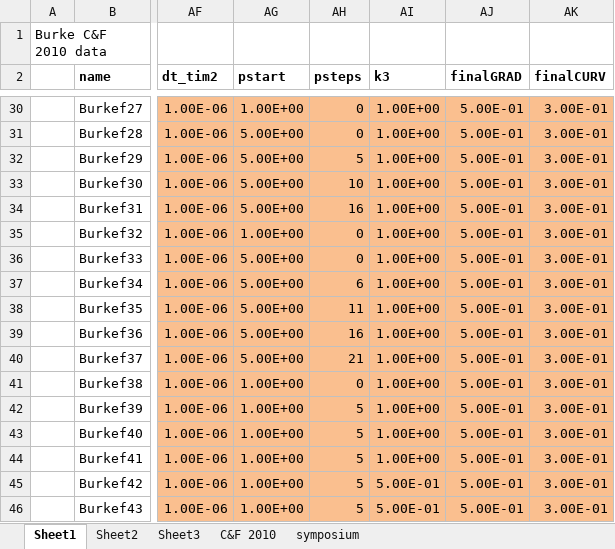
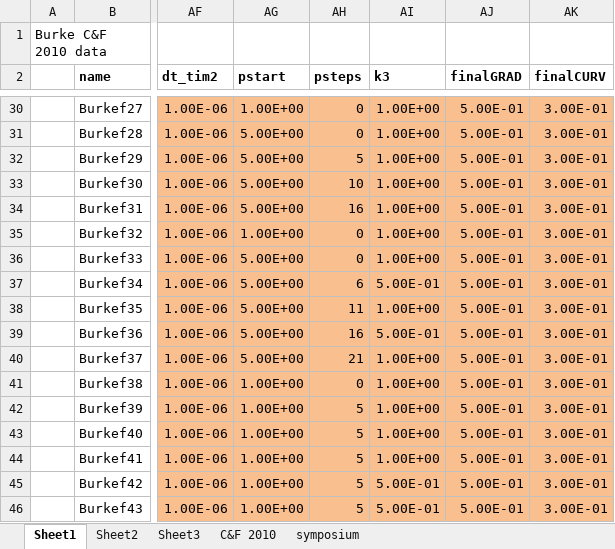
Before and after one commit to drummerdoc/UQ, an Excel workbook: src/Burke_input_files/Burke_data.xlsx, sheet Sheet1, drawn as a sheet; only a part is shown, gaps mark what is left out; values as stored, in another font and other column widths than the file's, no borders; the diff names each change by its address in the sheet, - before the commit and + after, or states it on an @@ line.

Commit message:
Adjusted pressure sequence for stability Burkef34, Burkef36

```diff
--- a/src/Burke_input_files/Burke_data.xlsx (sheet Sheet1)
+++ b/src/Burke_input_files/Burke_data.xlsx (sheet Sheet1)
-AI37 (k3): 1.00E+00
+AI37 (k3): 5.00E-01
-AI39 (k3): 1.00E+00
+AI39 (k3): 5.00E-01
```
Also changed, not shown: charts or pictures.
